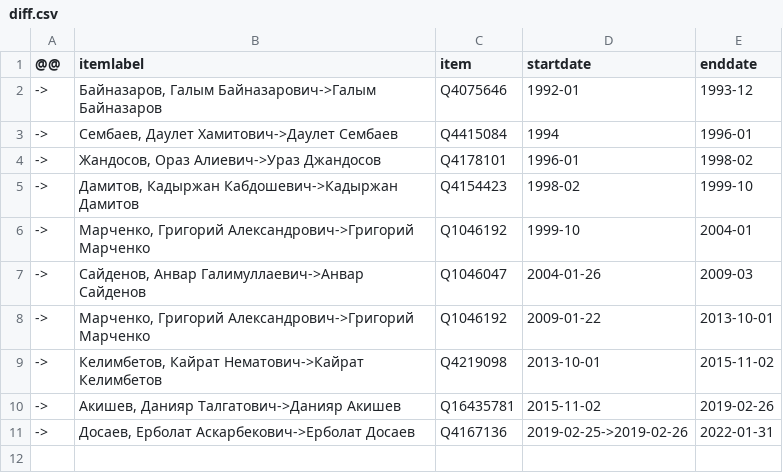
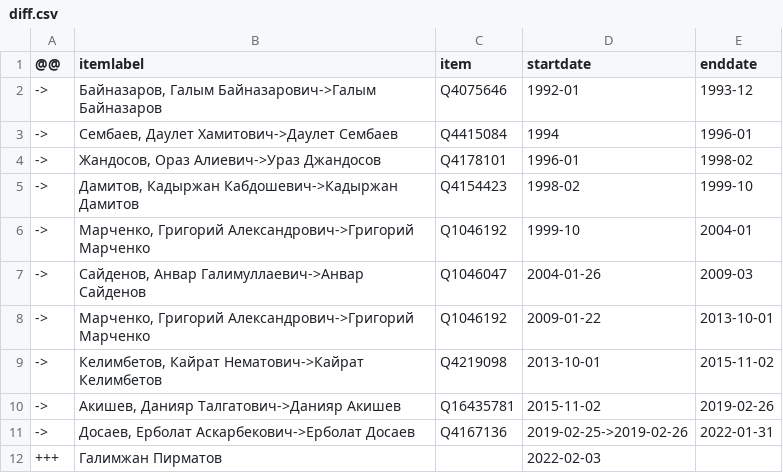
Before and after one commit to every-politician-scrapers/kazakhstan-cabinet, a CSV file: sources/national-bank/diff.csv, drawn as a sheet.

```diff
--- a/sources/national-bank/diff.csv
+++ b/sources/national-bank/diff.csv
@@ -11 +11,2 @@
 ->,"Досаев, Ерболат Аскарбекович->Ерболат Досаев",Q4167136,2019-02-25->2019-02-26,2022-01-31
++++,Галимжан Пирматов,,2022-02-03,
```
Also changed, not shown: sources/national-bank/scraped.csv, 1 other file.
